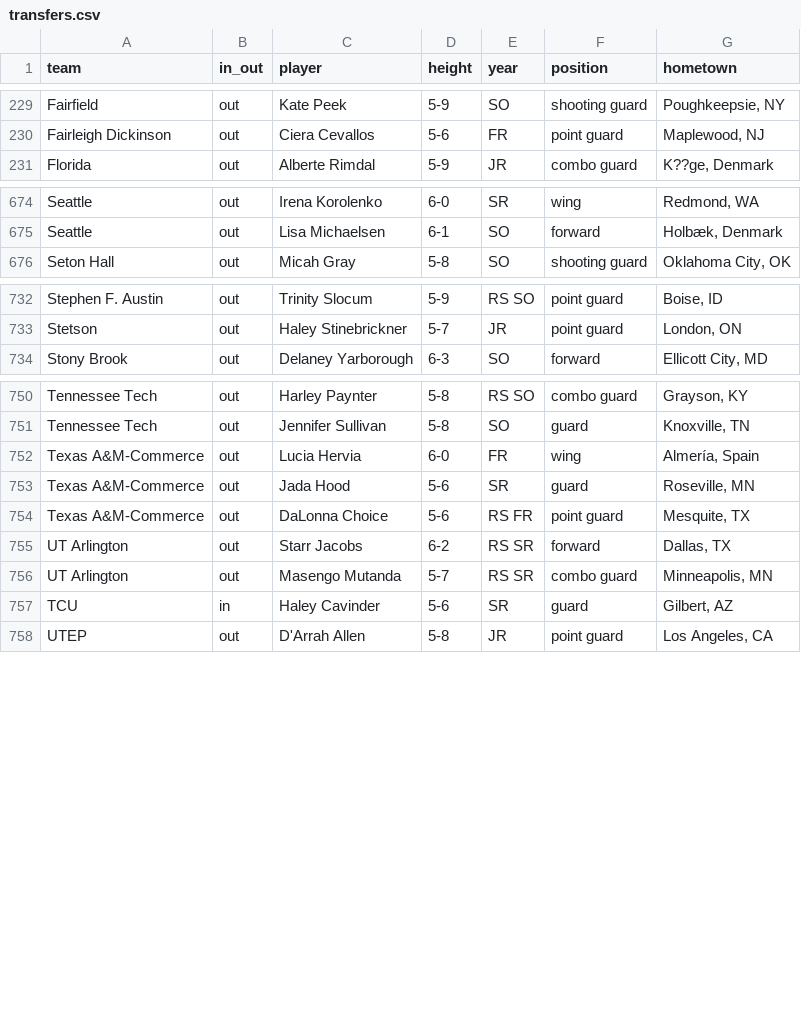
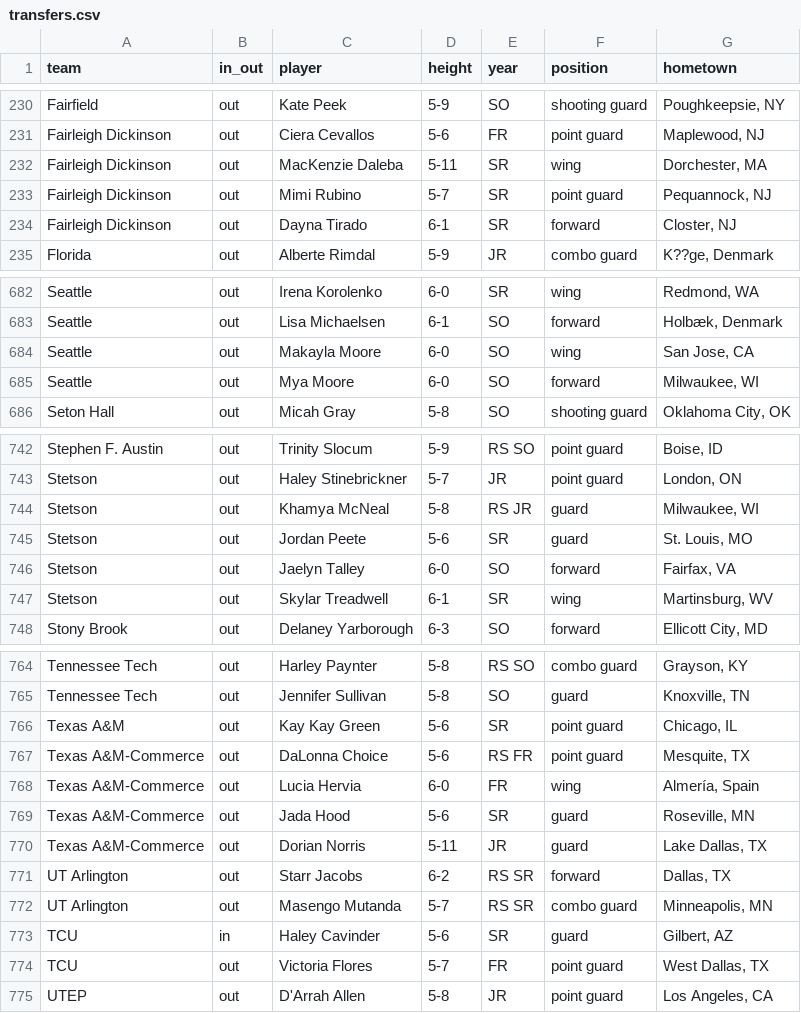
Before and after one commit to dwillis/wbb, a CSV file: ncaa/transfers.csv, drawn as a sheet; only a part is shown, gaps mark what is left out; the diff covers the shown part only.

Commit message:
updated transfers

```diff
--- a/ncaa/transfers.csv
+++ b/ncaa/transfers.csv
@@ -230,2 +231,5 @@
 "Fairleigh Dickinson","out","Ciera Cevallos","5-6","FR","point guard","Maplewood, NJ"
+"Fairleigh Dickinson","out","MacKenzie Daleba","5-11","SR","wing","Dorchester, MA"
+"Fairleigh Dickinson","out","Mimi Rubino","5-7","SR","point guard","Pequannock, NJ"
+"Fairleigh Dickinson","out","Dayna Tirado","6-1","SR","forward","Closter, NJ"
 "Florida","out","Alberte Rimdal","5-9","JR","combo guard","K??ge, Denmark"
@@ -675,2 +683,4 @@
 "Seattle","out","Lisa Michaelsen","6-1","SO","forward","Holbæk, Denmark"
+"Seattle","out","Makayla Moore","6-0","SO","wing","San Jose, CA"
+"Seattle","out","Mya Moore","6-0","SO","forward","Milwaukee, WI"
 "Seton Hall","out","Micah Gray","5-8","SO","shooting guard","Oklahoma City, OK"
@@ -733,2 +743,6 @@
 "Stetson","out","Haley Stinebrickner","5-7","JR","point guard","London, ON"
+"Stetson","out","Khamya McNeal","5-8","RS JR","guard","Milwaukee, WI"
+"Stetson","out","Jordan Peete","5-6","SR","guard","St. Louis, MO"
+"Stetson","out","Jaelyn Talley","6-0","SO","forward","Fairfax, VA"
+"Stetson","out","Skylar Treadwell","6-1","SR","wing","Martinsburg, WV"
 "Stony Brook","out","Delaney Yarborough","6-3","SO","forward","Ellicott City, MD"
@@ -751,5 +765,7 @@
 "Tennessee Tech","out","Jennifer Sullivan","5-8","SO","guard","Knoxville, TN"
+"Texas A&M","out","Kay Kay Green","5-6","SR","point guard","Chicago, IL"
+"Texas A&M-Commerce","out","DaLonna Choice","5-6","RS FR","point guard","Mesquite, TX"
 "Texas A&M-Commerce","out","Lucia Hervia","6-0","FR","wing","Almería, Spain"
 "Texas A&M-Commerce","out","Jada Hood","5-6","SR","guard","Roseville, MN"
-"Texas A&M-Commerce","out","DaLonna Choice","5-6","RS FR","point guard","Mesquite, TX"
+"Texas A&M-Commerce","out","Dorian Norris","5-11","JR","guard","Lake Dallas, TX"
 "UT Arlington","out","Starr Jacobs","6-2","RS SR","forward","Dallas, TX"
@@ -757,2 +773,3 @@
 "TCU","in","Haley Cavinder","5-6","SR","guard","Gilbert, AZ"
+"TCU","out","Victoria Flores","5-7","FR","point guard","West Dallas, TX"
 "UTEP","out","D'Arrah Allen","5-8","JR","point guard","Los Angeles, CA"
```
Also changed, not shown: 7 added rows, 1 removed row and 25 edited cells elsewhere in this file.
